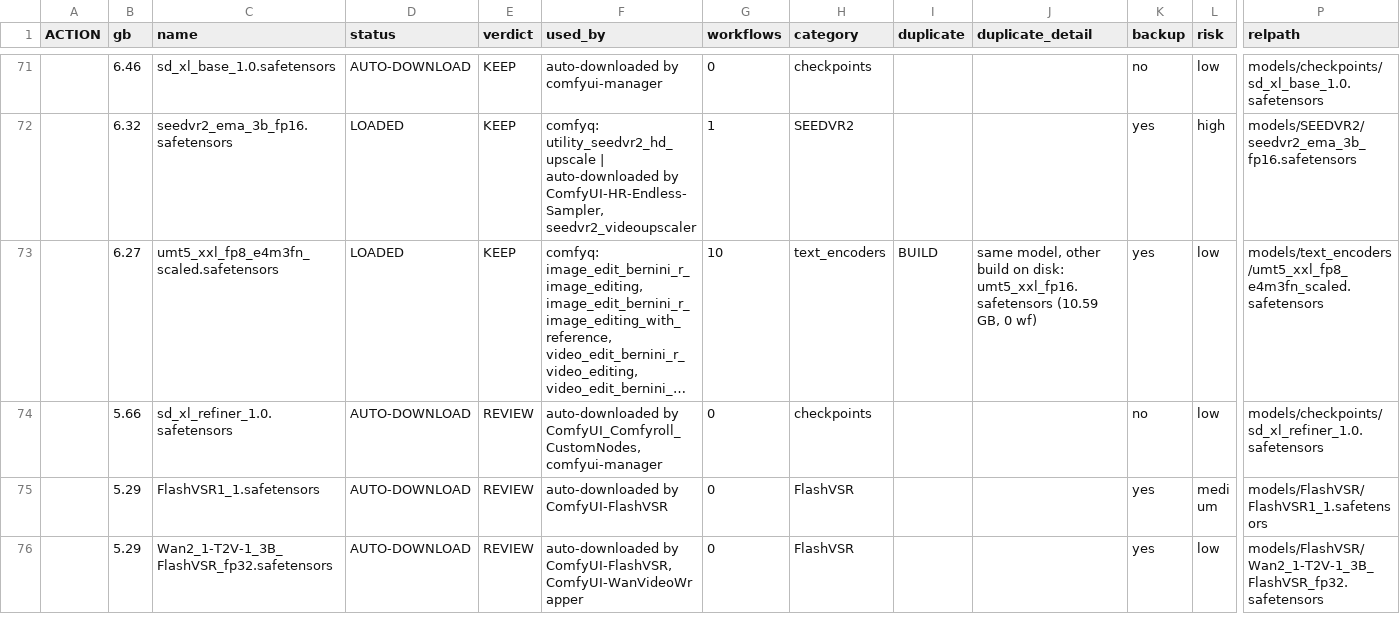
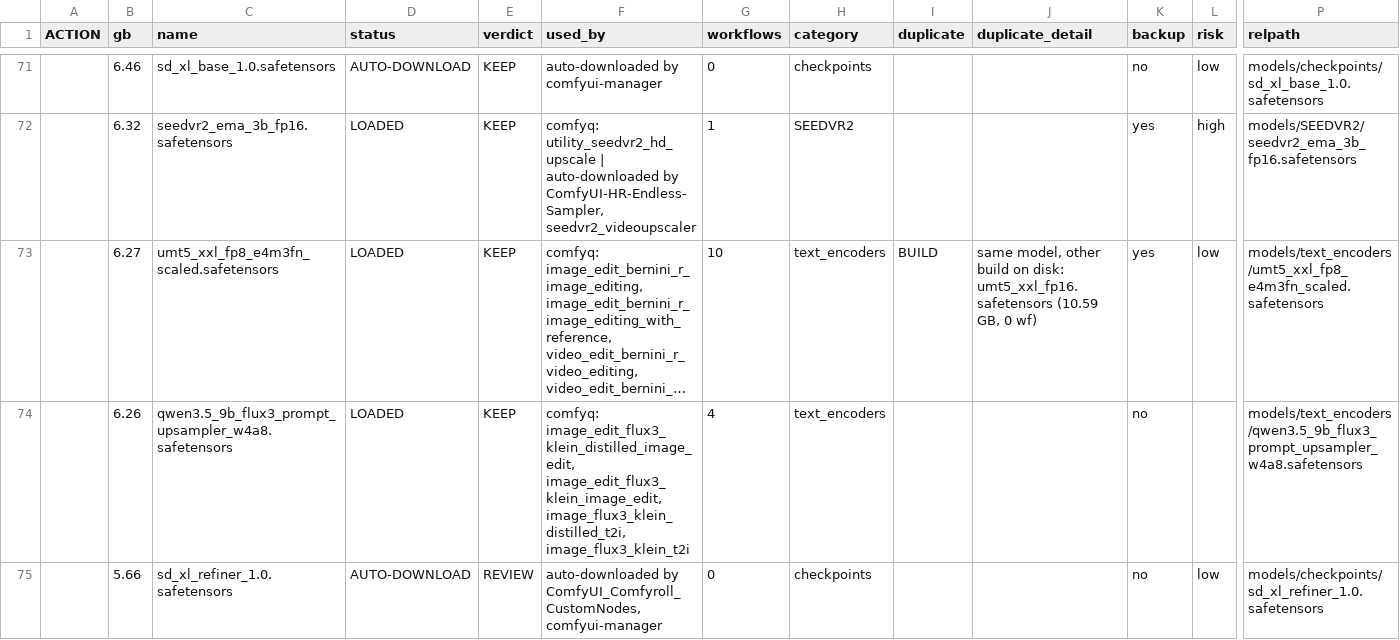
Before and after one commit to b2renger/ComfyQ, a CSV file: tools/maintenance/model-audit/model-audit.csv, drawn as a sheet; only a part is shown, gaps mark what is left out; the shorter side is filled out with more unchanged rows; long unchanged cells end in …; rows hold the shown columns only; the diff covers the shown part only; the diff names each change by its address in the sheet, - before the commit and + after, or states it on an @@ line.

Commit message:
feat: Improve model access logging and asset scanning efficiency

```diff
--- a/tools/maintenance/model-audit/model-audit.csv
+++ b/tools/maintenance/model-audit/model-audit.csv
+row 74:  | 6.26 | qwen3.5_9b_flux3_prompt_upsampler_w4a8.safetensors | LOADED | KEEP | comfyq: image_edit_flux3_klein_distilled_image_edit, image_edit_flux3_klein_image_edit, image_flux3_klein_distilled_t2i, image_flux3_klein_t2i | 4 | text_encoders |  |  | no |  | models/text_encoders/qwen3.5_9b_flux3_prompt_upsampler_w4a8.safetensors
```
Also changed, not shown: 3 added rows and 6 edited cells elsewhere in this file, 5 other files.
